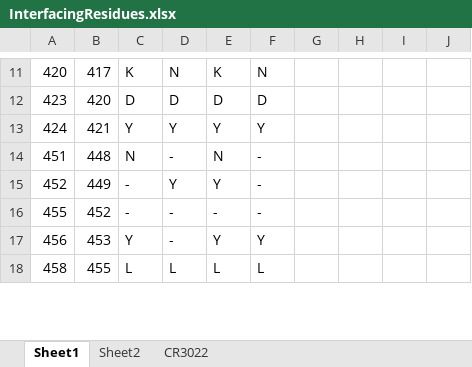
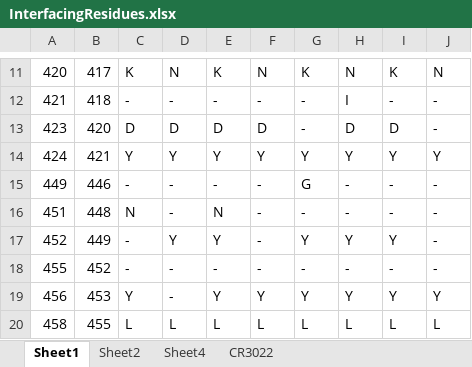
Before and after one commit to colbyford/SARS-CoV-2_B.1.1.529_Spike-RBD_Predictions, an Excel workbook: docking/InterfacingResidues.xlsx, sheet Sheet1, drawn as a sheet; only a part is shown, gaps mark what is left out; values as stored, in another font and other column widths than the file's, no cell formats; addresses are those after the commit; the diff covers the shown part only; the diff names each change by its address in the sheet, - before the commit and + after, or states it on an @@ line.

```diff
--- a/docking/InterfacingResidues.xlsx (sheet Sheet1)
+++ b/docking/InterfacingResidues.xlsx (sheet Sheet1)
+sheet tab: Sheet4
-G11: (empty)
+G11: K
-H11: (empty)
+H11: N
-I11: (empty)
+I11: K
-J11: (empty)
+J11: N
+row 12: 421 | 418 | - | - | - | - | - | I | - | -
-G13: (empty)
+G13: -
-H13: (empty)
+H13: D
-I13: (empty)
+I13: D
-J13: (empty)
+J13: -
-G14: (empty)
+G14: Y
-H14: (empty)
+H14: Y
-I14: (empty)
+I14: Y
-J14: (empty)
+J14: Y
+row 15: 449 | 446 | - | - | - | - | G | - | - | -
-G16: (empty)
+G16: -
-H16: (empty)
+H16: -
-I16: (empty)
+I16: -
-J16:J18: (empty)
+J16:J18: -
-G17: (empty)
+G17: Y
-H17: (empty)
+H17: Y
-I17: (empty)
+I17: Y
-G18: (empty)
+G18: -
-H18: (empty)
+H18: -
-I18: (empty)
+I18: -
-G19: (empty)
+G19: Y
-H19: (empty)
+H19: Y
-I19: (empty)
+I19: Y
-J19: (empty)
+J19: Y
-G20: (empty)
+G20: L
-H20: (empty)
+H20: L
-I20: (empty)
+I20: L
-J20: (empty)
+J20: L
```
Also changed, not shown: 156 edited cells elsewhere in this sheet, sheet Sheet2, cell formats, formulas that keep their value.
